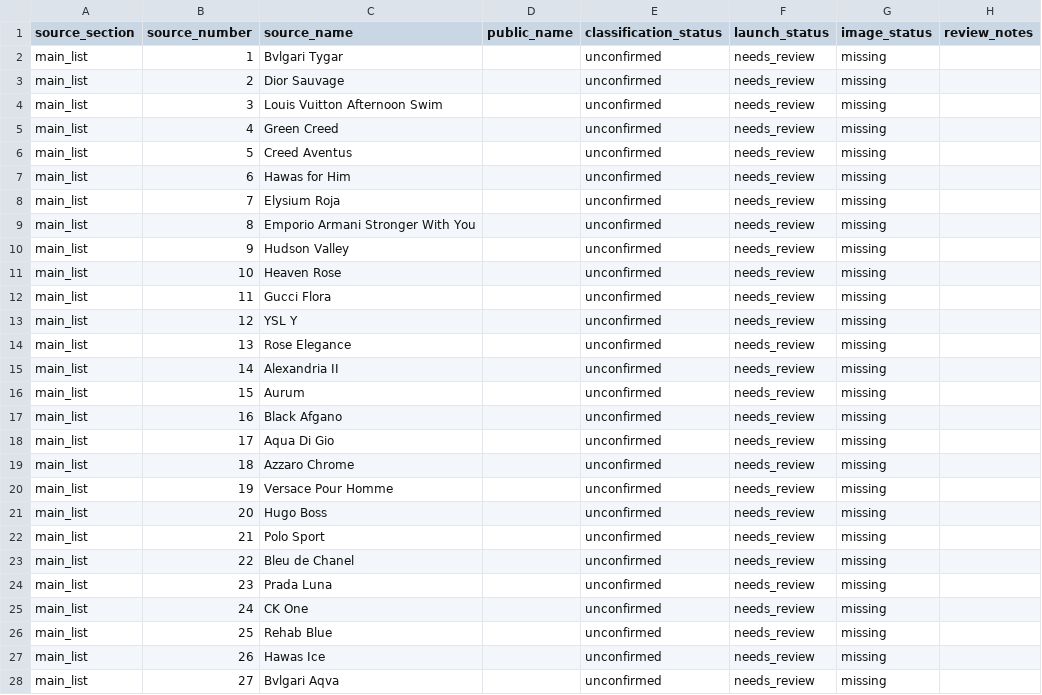
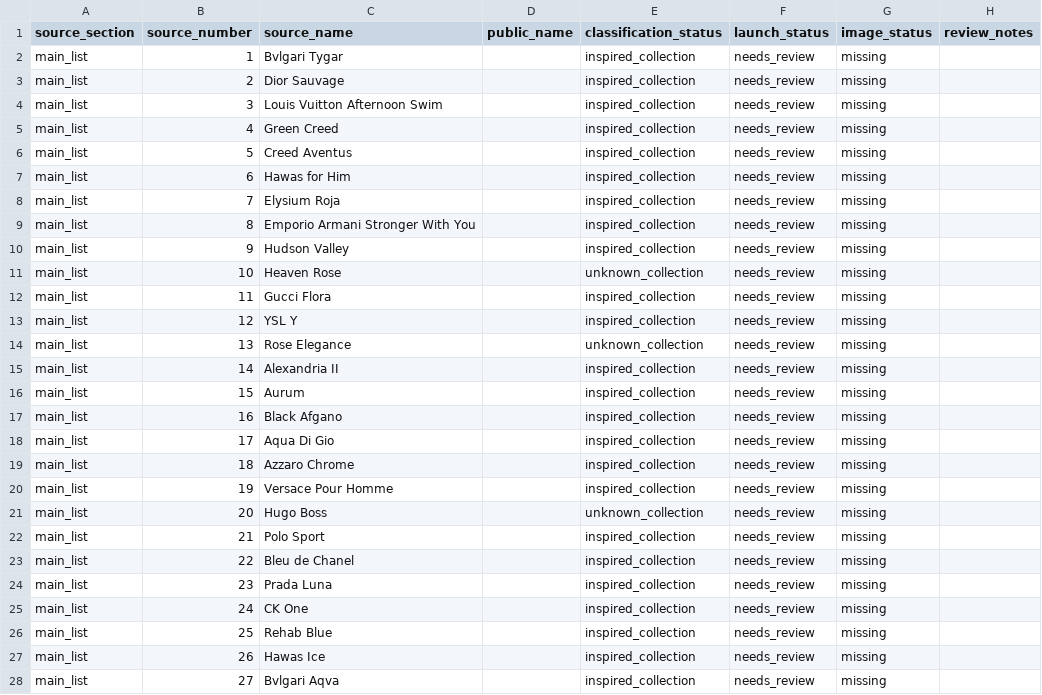
Before and after one commit to MohsinMMK/perfume-aura, a CSV file: data/catalog/perfumes.csv, drawn as a sheet; only a part is shown; the diff covers the shown part only.

```diff
--- a/data/catalog/perfumes.csv
+++ b/data/catalog/perfumes.csv
@@ -1,28 +1,28 @@
 source_section,source_number,source_name,public_name,classification_status,launch_status,image_status,review_notes
-main_list,1,Bvlgari Tygar,,unconfirmed,needs_review,missing,
-main_list,2,Dior Sauvage,,unconfirmed,needs_review,missing,
-main_list,3,Louis Vuitton Afternoon Swim,,unconfirmed,needs_review,missing,
-main_list,4,Green Creed,,unconfirmed,needs_review,missing,
-main_list,5,Creed Aventus,,unconfirmed,needs_review,missing,
-main_list,6,Hawas for Him,,unconfirmed,needs_review,missing,
-main_list,7,Elysium Roja,,unconfirmed,needs_review,missing,
-main_list,8,Emporio Armani Stronger With You,,unconfirmed,needs_review,missing,
-main_list,9,Hudson Valley,,unconfirmed,needs_review,missing,
-main_list,10,Heaven Rose,,unconfirmed,needs_review,missing,
-main_list,11,Gucci Flora,,unconfirmed,needs_review,missing,
-main_list,12,YSL Y,,unconfirmed,needs_review,missing,
-main_list,13,Rose Elegance,,unconfirmed,needs_review,missing,
-main_list,14,Alexandria II,,unconfirmed,needs_review,missing,
-main_list,15,Aurum,,unconfirmed,needs_review,missing,
-main_list,16,Black Afgano,,unconfirmed,needs_review,missing,
-main_list,17,Aqua Di Gio,,unconfirmed,needs_review,missing,
-main_list,18,Azzaro Chrome,,unconfirmed,needs_review,missing,
-main_list,19,Versace Pour Homme,,unconfirmed,needs_review,missing,
-main_list,20,Hugo Boss,,unconfirmed,needs_review,missing,
-main_list,21,Polo Sport,,unconfirmed,needs_review,missing,
-main_list,22,Bleu de Chanel,,unconfirmed,needs_review,missing,
-main_list,23,Prada Luna,,unconfirmed,needs_review,missing,
-main_list,24,CK One,,unconfirmed,needs_review,missing,
-main_list,25,Rehab Blue,,unconfirmed,needs_review,missing,
-main_list,26,Hawas Ice,,unconfirmed,needs_review,missing,
-main_list,27,Bvlgari Aqva,,unconfirmed,needs_review,missing,
+main_list,1,Bvlgari Tygar,,inspired_collection,needs_review,missing,
+main_list,2,Dior Sauvage,,inspired_collection,needs_review,missing,
+main_list,3,Louis Vuitton Afternoon Swim,,inspired_collection,needs_review,missing,
+main_list,4,Green Creed,,inspired_collection,needs_review,missing,
+main_list,5,Creed Aventus,,inspired_collection,needs_review,missing,
+main_list,6,Hawas for Him,,inspired_collection,needs_review,missing,
+main_list,7,Elysium Roja,,inspired_collection,needs_review,missing,
+main_list,8,Emporio Armani Stronger With You,,inspired_collection,needs_review,missing,
+main_list,9,Hudson Valley,,inspired_collection,needs_review,missing,
+main_list,10,Heaven Rose,,unknown_collection,needs_review,missing,
+main_list,11,Gucci Flora,,inspired_collection,needs_review,missing,
+main_list,12,YSL Y,,inspired_collection,needs_review,missing,
+main_list,13,Rose Elegance,,unknown_collection,needs_review,missing,
+main_list,14,Alexandria II,,inspired_collection,needs_review,missing,
+main_list,15,Aurum,,inspired_collection,needs_review,missing,
+main_list,16,Black Afgano,,inspired_collection,needs_review,missing,
+main_list,17,Aqua Di Gio,,inspired_collection,needs_review,missing,
+main_list,18,Azzaro Chrome,,inspired_collection,needs_review,missing,
+main_list,19,Versace Pour Homme,,inspired_collection,needs_review,missing,
+main_list,20,Hugo Boss,,unknown_collection,needs_review,missing,
+main_list,21,Polo Sport,,inspired_collection,needs_review,missing,
+main_list,22,Bleu de Chanel,,inspired_collection,needs_review,missing,
+main_list,23,Prada Luna,,inspired_collection,needs_review,missing,
+main_list,24,CK One,,inspired_collection,needs_review,missing,
+main_list,25,Rehab Blue,,inspired_collection,needs_review,missing,
+main_list,26,Hawas Ice,,inspired_collection,needs_review,missing,
+main_list,27,Bvlgari Aqva,,inspired_collection,needs_review,missing,
```
Also changed, not shown: 67 edited cells elsewhere in this file, data/catalog/launch-products.csv, docs/review-packets/2026-08-29-b01-114-name-review.csv, 22 other files.
